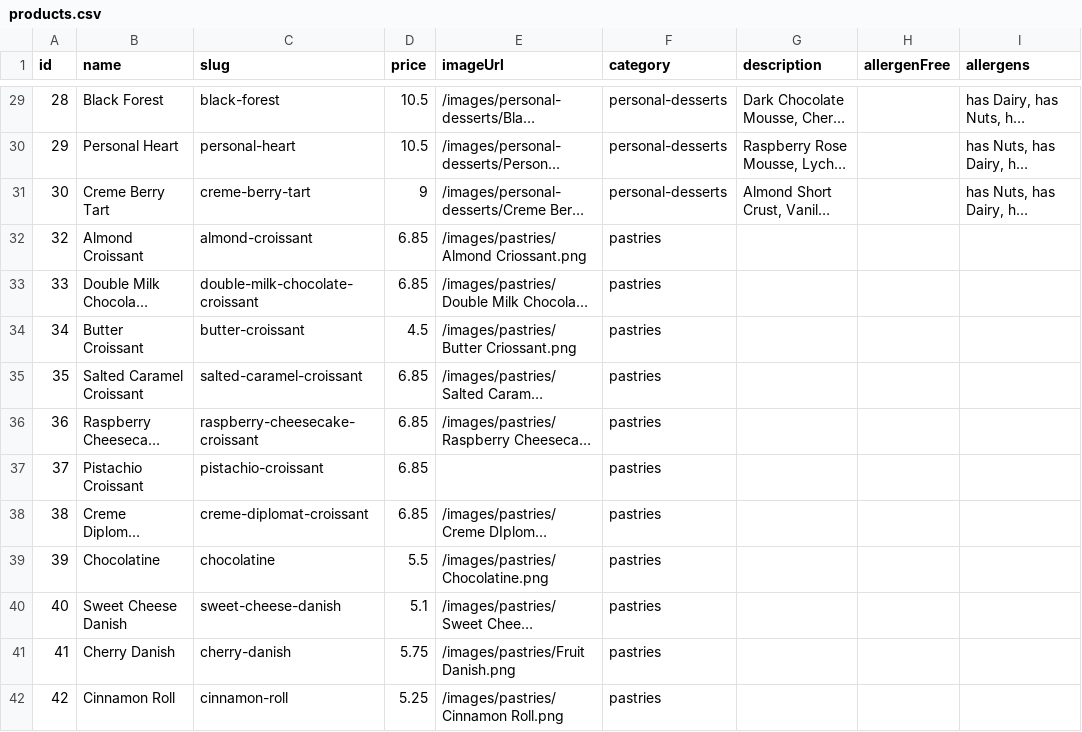
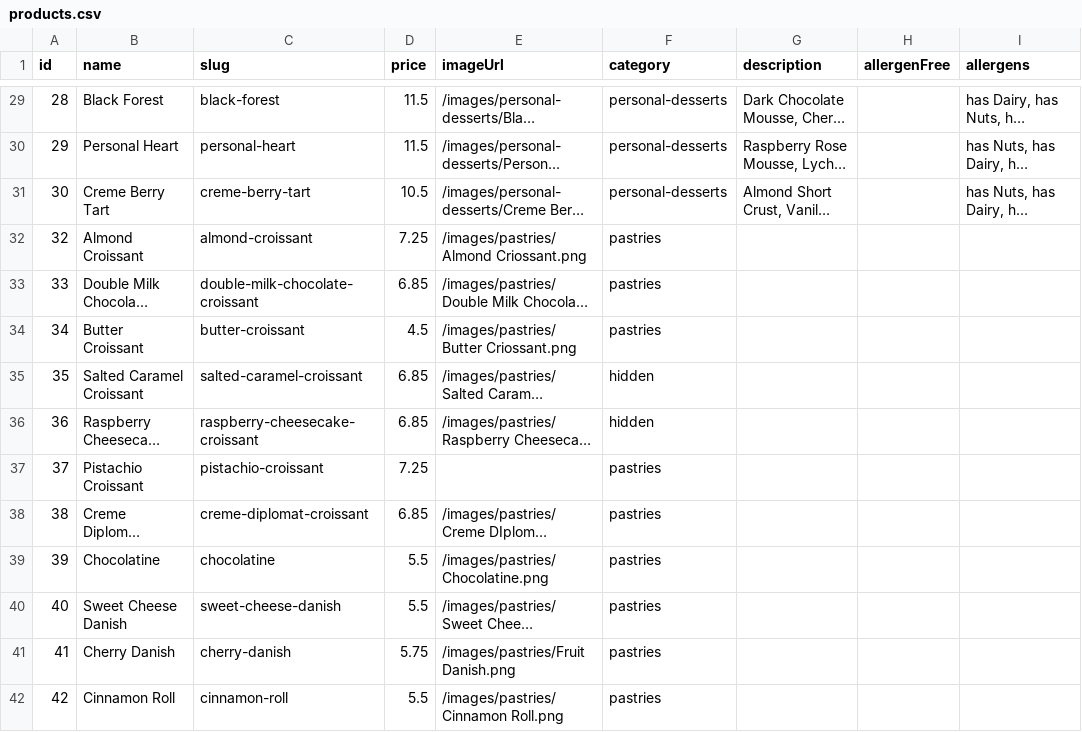
Before and after one commit to HamesInFlames/Lumiere-Website, a CSV file: public/products.csv, drawn as a sheet; only a part is shown, gaps mark what is left out; long unchanged cells end in …; the diff covers the shown part only; the diff names each change by its address in the sheet, - before the commit and + after, or states it on an @@ line.

```diff
--- a/public/products.csv
+++ b/public/products.csv
-D29:D30 (price): 10.5
+D29:D30 (price): 11.5
-D31 (price): 9
+D31 (price): 10.5
-D32 (price): 6.85
+D32 (price): 7.25
-F35:F36 (category): pastries
+F35:F36 (category): hidden
-D37 (price): 6.85
+D37 (price): 7.25
-D40 (price): 5.1
+D40 (price): 5.5
-D42 (price): 5.25
+D42 (price): 5.5
```
Also changed, not shown: 20 added rows and 43 edited cells elsewhere in this file, 3 other files.
